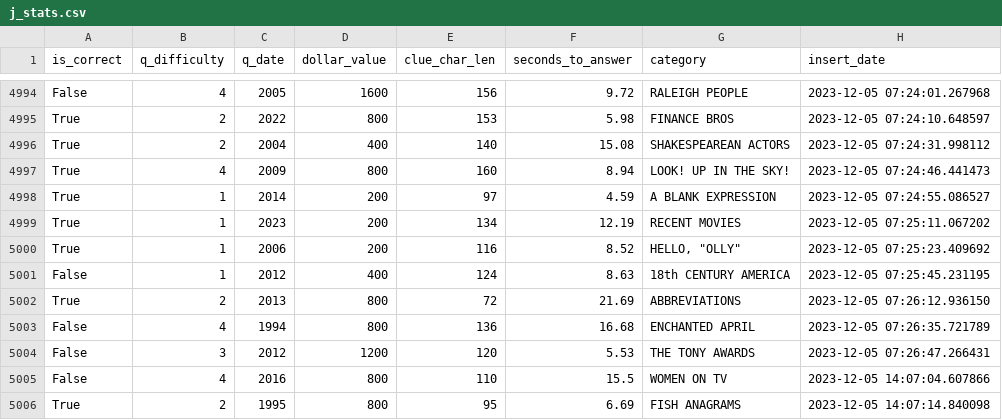
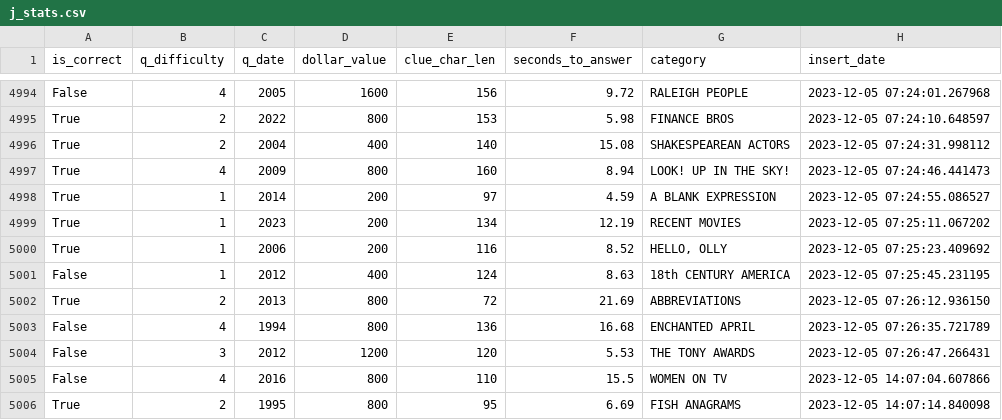
Before and after one commit to blueharen/j-stats, a CSV file: j_stats.csv, drawn as a sheet; only a part is shown, gaps mark what is left out.

Commit message:
updated stats via script

```diff
--- a/j_stats.csv
+++ b/j_stats.csv
@@ -4999,3 +4999,3 @@ True,1,2014,200,97,4.59,A BLANK EXPRESSION,2023-12-05 07:24:55.086527
 True,1,2023,200,134,12.19,RECENT MOVIES,2023-12-05 07:25:11.067202
-True,1,2006,200,116,8.52,"HELLO, ""OLLY""",2023-12-05 07:25:23.409692
+True,1,2006,200,116,8.52,"HELLO, OLLY",2023-12-05 07:25:23.409692
 False,1,2012,400,124,8.63,18th CENTURY AMERICA,2023-12-05 07:25:45.231195
```
